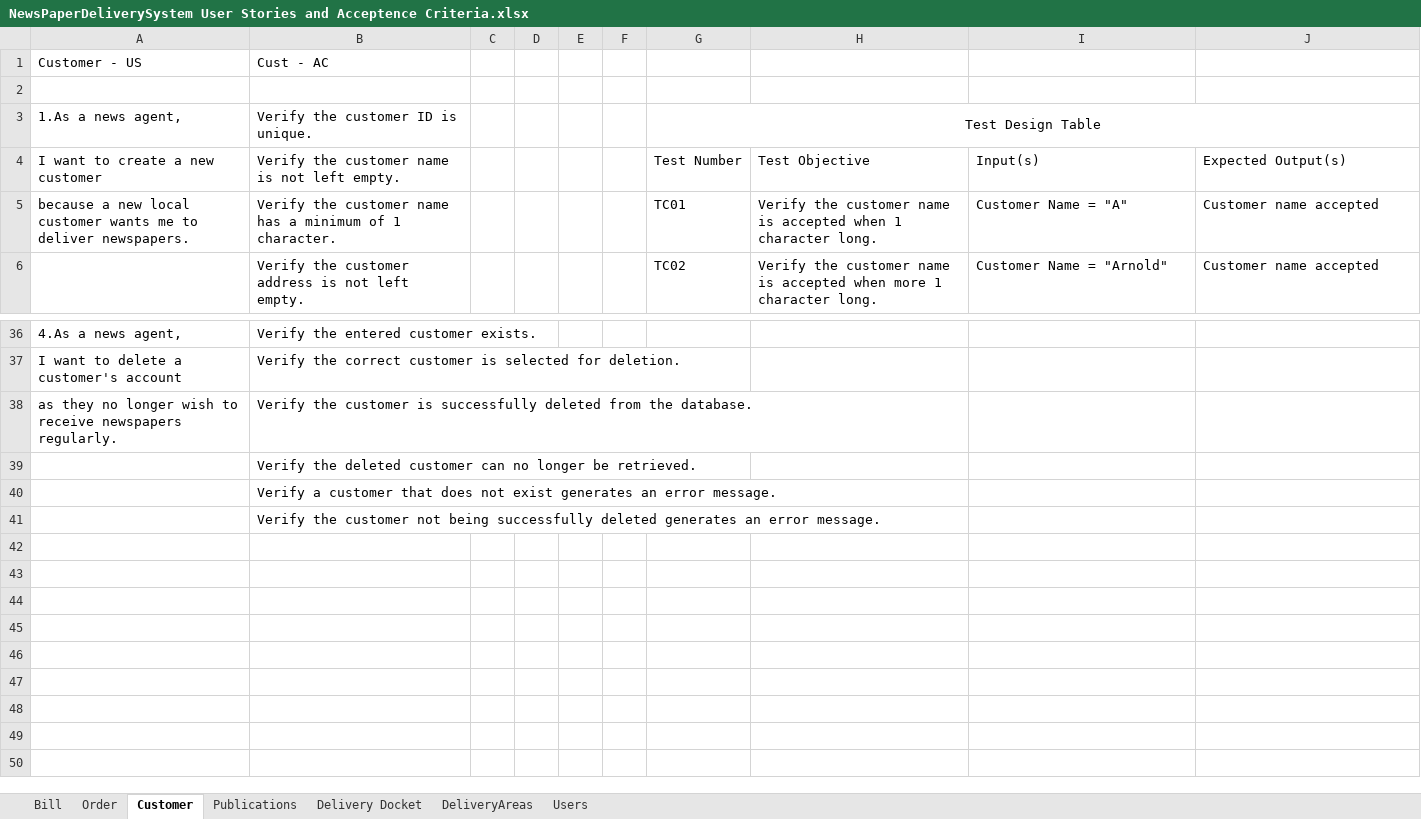
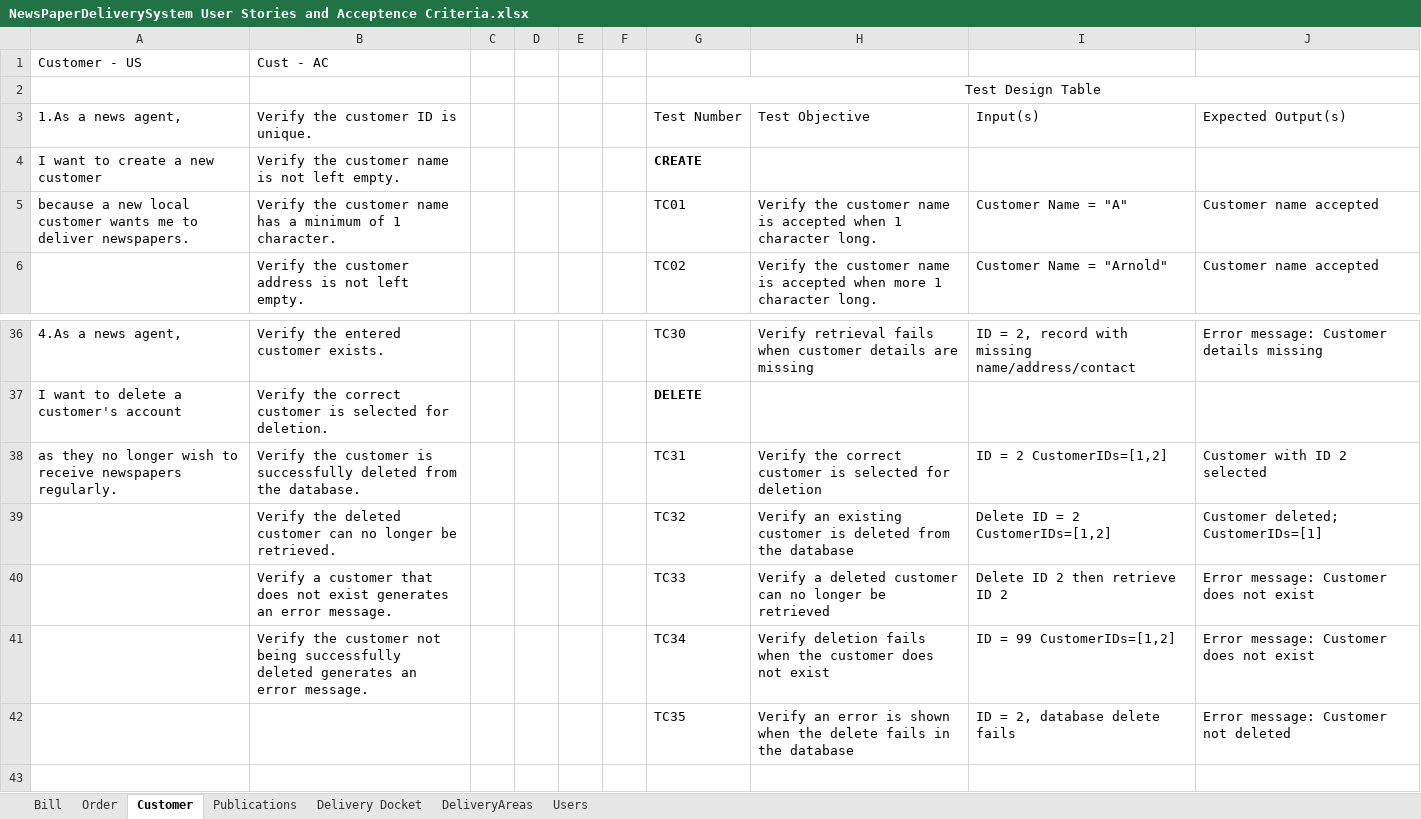
Before and after one commit to NandorDoboIe/NewspaperDeliverySystem, an Excel workbook: user stories/NewsPaperDeliverySystem User Stories and Acceptence Criteria.xlsx, sheet Customer, drawn as a sheet; only a part is shown, gaps mark what is left out; the shorter side is filled out with more unchanged rows; values as stored, in another font and other column widths than the file's, no borders; removed rows and columns are numbered as before the commit, all else as after; the diff covers the shown part only; the diff names each change by its address in the sheet, - before the commit and + after, or states it on an @@ line.

Commit message:
Added test cases for rest of customer crud

```diff
--- a/user stories/NewsPaperDeliverySystem User Stories and Acceptence Criteria.xlsx (sheet Customer)
+++ b/user stories/NewsPaperDeliverySystem User Stories and Acceptence Criteria.xlsx (sheet Customer)
-G2: (empty)
+G2: Test Design Table
+G2:J2 merged
-row 3: 1.As a news agent, | Verify the customer ID is unique. |  |  |  |  | Test Design Table
-A3: I want to create a new customer
+A3: 1.As a news agent,
-B3: Verify the customer name is not left empty.
+B3: Verify the customer ID is unique.
+row 4: I want to create a new customer | Verify the customer name is not left empty. |  |  |  |  | CREATE
-G36: (empty)
+G36: TC30
-H36: (empty)
+H36: Verify retrieval fails when customer details are missing
-I36: (empty)
+I36: ID = 2, record with missing name/address/contact
-J36: (empty)
+J36: Error message: Customer details missing
-G37: (empty)
+G37: DELETE
-G38: (empty)
+G38: TC31
-H38: (empty)
+H38: Verify the correct customer is selected for deletion
-I38: (empty)
+I38: ID = 2 CustomerIDs=[1,2]
-J38: (empty)
+J38: Customer with ID 2 selected
-row 39:  | Verify the deleted customer can no longer be retrieved.
-row 40:  | Verify a customer that does not exist generates an error message.
-row 41:  | Verify the customer not being successfully deleted generates an error message.
-row 39: (empty)
+row 39:  | Verify the deleted customer can no longer be retrieved. |  |  |  |  | TC32 | Verify an existing customer is deleted from the database | Delete ID = 2 CustomerIDs=[1,2] | Customer deleted; CustomerIDs=[1]
+row 40:  | Verify a customer that does not exist generates an error message. |  |  |  |  | TC33 | Verify a deleted customer can no longer be retrieved | Delete ID 2 then retrieve ID 2 | Error message: Customer does not exist
+row 41:  | Verify the customer not being successfully deleted generates an error message. |  |  |  |  | TC34 | Verify deletion fails when the customer does not exist | ID = 99 CustomerIDs=[1,2] | Error message: Customer does not exist
+row 42:  |  |  |  |  |  | TC35 | Verify an error is shown when the delete fails in the database | ID = 2, database delete fails | Error message: Customer not deleted
```
Also changed, not shown: 7 added rows, 7 removed rows and 20 edited cells elsewhere in this sheet, 1 other file.
